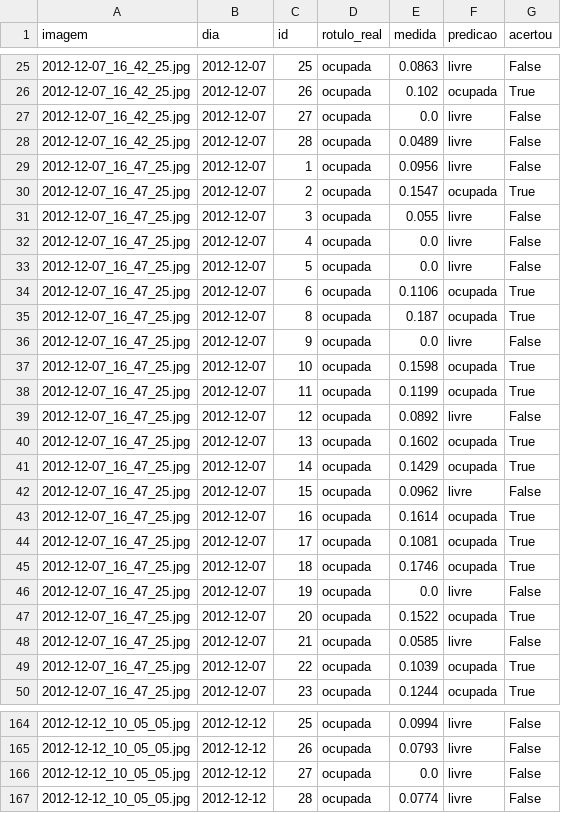
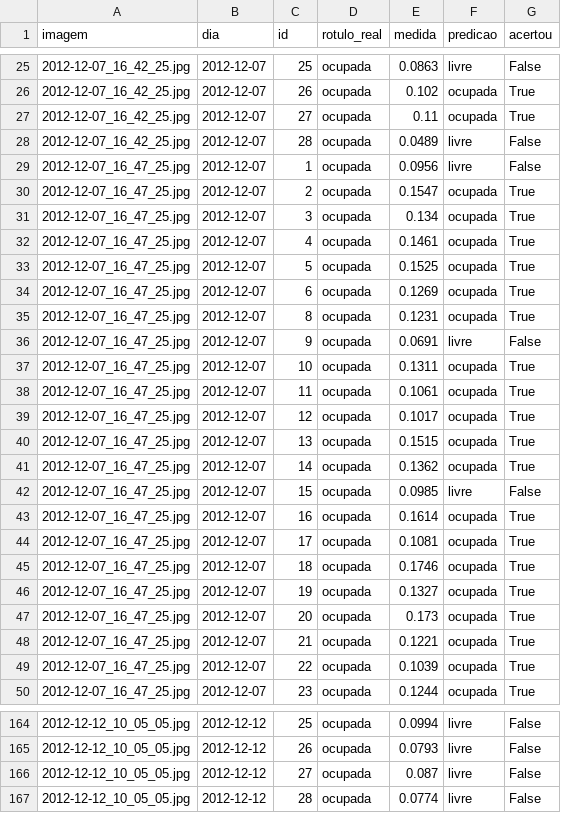
Before and after one commit to GabrielAndradeU/projeto_processamento_de_imagem_m1, a CSV file: images/results/medidas_configA.csv, drawn as a sheet; only a part is shown, gaps mark what is left out; the diff covers the shown part only.

```diff
--- a/images/results/medidas_configA.csv
+++ b/images/results/medidas_configA.csv
@@ -26,3 +26,3 @@ imagem,dia,id,rotulo_real,medida,predicao,acertou
 2012-12-07_16_42_25.jpg,2012-12-07,26,ocupada,0.102,ocupada,True
-2012-12-07_16_42_25.jpg,2012-12-07,27,ocupada,0.0,livre,False
+2012-12-07_16_42_25.jpg,2012-12-07,27,ocupada,0.11,ocupada,True
 2012-12-07_16_42_25.jpg,2012-12-07,28,ocupada,0.0489,livre,False
@@ -30,14 +30,14 @@ imagem,dia,id,rotulo_real,medida,predicao,acertou
 2012-12-07_16_47_25.jpg,2012-12-07,2,ocupada,0.1547,ocupada,True
-2012-12-07_16_47_25.jpg,2012-12-07,3,ocupada,0.055,livre,False
-2012-12-07_16_47_25.jpg,2012-12-07,4,ocupada,0.0,livre,False
-2012-12-07_16_47_25.jpg,2012-12-07,5,ocupada,0.0,livre,False
-2012-12-07_16_47_25.jpg,2012-12-07,6,ocupada,0.1106,ocupada,True
-2012-12-07_16_47_25.jpg,2012-12-07,8,ocupada,0.187,ocupada,True
-2012-12-07_16_47_25.jpg,2012-12-07,9,ocupada,0.0,livre,False
-2012-12-07_16_47_25.jpg,2012-12-07,10,ocupada,0.1598,ocupada,True
-2012-12-07_16_47_25.jpg,2012-12-07,11,ocupada,0.1199,ocupada,True
-2012-12-07_16_47_25.jpg,2012-12-07,12,ocupada,0.0892,livre,False
-2012-12-07_16_47_25.jpg,2012-12-07,13,ocupada,0.1602,ocupada,True
-2012-12-07_16_47_25.jpg,2012-12-07,14,ocupada,0.1429,ocupada,True
-2012-12-07_16_47_25.jpg,2012-12-07,15,ocupada,0.0962,livre,False
+2012-12-07_16_47_25.jpg,2012-12-07,3,ocupada,0.134,ocupada,True
+2012-12-07_16_47_25.jpg,2012-12-07,4,ocupada,0.1461,ocupada,True
+2012-12-07_16_47_25.jpg,2012-12-07,5,ocupada,0.1525,ocupada,True
+2012-12-07_16_47_25.jpg,2012-12-07,6,ocupada,0.1269,ocupada,True
+2012-12-07_16_47_25.jpg,2012-12-07,8,ocupada,0.1231,ocupada,True
+2012-12-07_16_47_25.jpg,2012-12-07,9,ocupada,0.0691,livre,False
+2012-12-07_16_47_25.jpg,2012-12-07,10,ocupada,0.1311,ocupada,True
+2012-12-07_16_47_25.jpg,2012-12-07,11,ocupada,0.1061,ocupada,True
+2012-12-07_16_47_25.jpg,2012-12-07,12,ocupada,0.1017,ocupada,True
+2012-12-07_16_47_25.jpg,2012-12-07,13,ocupada,0.1515,ocupada,True
+2012-12-07_16_47_25.jpg,2012-12-07,14,ocupada,0.1362,ocupada,True
+2012-12-07_16_47_25.jpg,2012-12-07,15,ocupada,0.0985,livre,False
 2012-12-07_16_47_25.jpg,2012-12-07,16,ocupada,0.1614,ocupada,True
@@ -45,5 +45,5 @@ imagem,dia,id,rotulo_real,medida,predicao,acertou
 2012-12-07_16_47_25.jpg,2012-12-07,18,ocupada,0.1746,ocupada,True
-2012-12-07_16_47_25.jpg,2012-12-07,19,ocupada,0.0,livre,False
-2012-12-07_16_47_25.jpg,2012-12-07,20,ocupada,0.1522,ocupada,True
-2012-12-07_16_47_25.jpg,2012-12-07,21,ocupada,0.0585,livre,False
+2012-12-07_16_47_25.jpg,2012-12-07,19,ocupada,0.1327,ocupada,True
+2012-12-07_16_47_25.jpg,2012-12-07,20,ocupada,0.173,ocupada,True
+2012-12-07_16_47_25.jpg,2012-12-07,21,ocupada,0.1221,ocupada,True
 2012-12-07_16_47_25.jpg,2012-12-07,22,ocupada,0.1039,ocupada,True
@@ -165,3 +165,3 @@ imagem,dia,id,rotulo_real,medida,predicao,acertou
 2012-12-12_10_05_05.jpg,2012-12-12,26,ocupada,0.0793,livre,False
-2012-12-12_10_05_05.jpg,2012-12-12,27,ocupada,0.0,livre,False
+2012-12-12_10_05_05.jpg,2012-12-12,27,ocupada,0.087,livre,False
 2012-12-12_10_05_05.jpg,2012-12-12,28,ocupada,0.0774,livre,False
```
Also changed, not shown: 130 edited cells elsewhere in this file, 3 other files.
